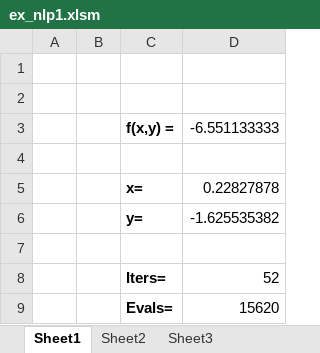
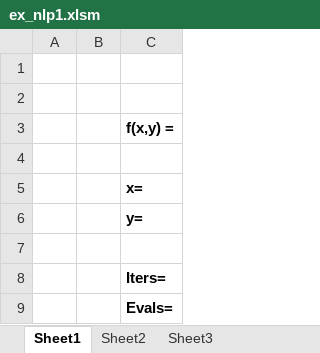
Before and after one commit to lindosystems/lindoapi-samples, an Excel workbook: vba/ex_nlp1.xlsm, sheet Sheet1, drawn as a sheet; values as stored, in another font and other column widths than the file's, no borders; charts and pictures not drawn; the diff names each change by its address in the sheet, - before the commit and + after, or states it on an @@ line.

```diff
--- a/vba/ex_nlp1.xlsm (sheet Sheet1)
+++ b/vba/ex_nlp1.xlsm (sheet Sheet1)
-column D, rows 3-9: -6.551133333 |  | 0.22827878 | -1.625535382 |  | 52 | 15620
```
Also changed, not shown: charts or pictures, vba/ex_objpool.xlsm.
